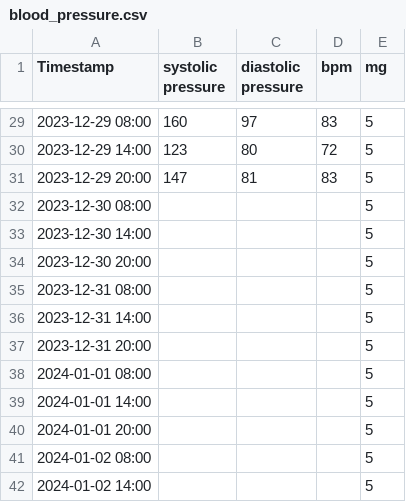
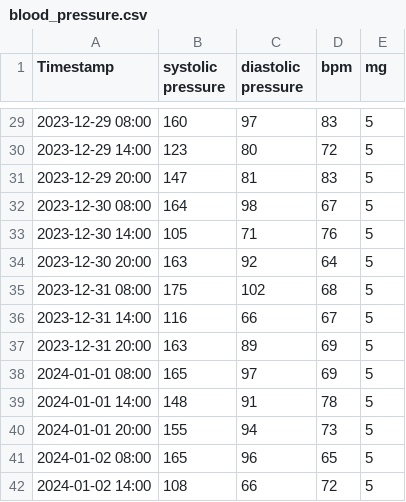
Before and after one commit to polymons/Deep-Learning-Experiments, a CSV file: input/blood_pressure.csv, drawn as a sheet; only a part is shown, gaps mark what is left out; the diff covers the shown part only.

Commit message:
visualize and fix data

```diff
--- a/input/blood_pressure.csv
+++ b/input/blood_pressure.csv
@@ -31,12 +31,12 @@
 2023-12-29 20:00,147,81,83,5
-2023-12-30 08:00,,,,5
-2023-12-30 14:00,,,,5
-2023-12-30 20:00,,,,5
-2023-12-31 08:00,,,,5
-2023-12-31 14:00,,,,5
-2023-12-31 20:00,,,,5
-2024-01-01 08:00,,,,5
-2024-01-01 14:00,,,,5
-2024-01-01 20:00,,,,5
-2024-01-02 08:00,,,,5
-2024-01-02 14:00,,,,5
+2023-12-30 08:00,164,98,67,5
+2023-12-30 14:00,105,71,76,5
+2023-12-30 20:00,163,92,64,5
+2023-12-31 08:00,175,102,68,5
+2023-12-31 14:00,116,66,67,5
+2023-12-31 20:00,163,89,69,5
+2024-01-01 08:00,165,97,69,5
+2024-01-01 14:00,148,91,78,5
+2024-01-01 20:00,155,94,73,5
+2024-01-02 08:00,165,96,65,5
+2024-01-02 14:00,108,66,72,5
```
Also changed, not shown: 10 added rows and 66 edited cells elsewhere in this file, 1 other file.
